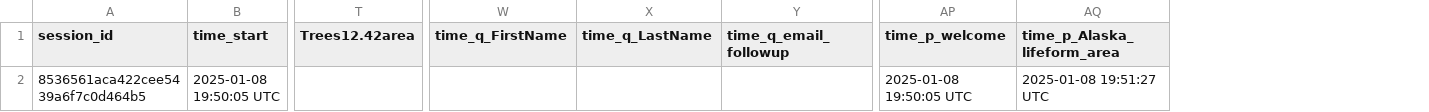
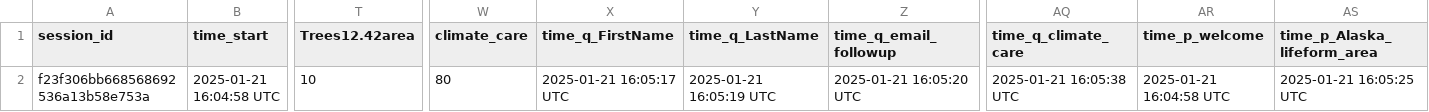
Before and after one commit to sagesteppe/EstimatingSeedMarketSize, a CSV file: survey/preview_data.csv, drawn as a sheet; only a part is shown, gaps mark what is left out; removed rows and columns are numbered as before the commit, all else as after; rows hold the shown columns only; the diff names each change by its address in the sheet, - before the commit and + after, or states it on an @@ line.

Commit message:
skeleton for replicating survey Qs for all regions

```diff
--- a/survey/preview_data.csv
+++ b/survey/preview_data.csv
+column W (climate_care), empty
+column AQ (time_q_climate_care), empty
-row 2: 8536561aca422cee5439a6f7c0d464b5 | 2025-01-08 19:50:05 UTC |  |  |  |  | 2025-01-08 19:50:05 UTC | 2025-01-08 19:51:27 UTC
+row 2: f23f306bb668568692536a13b58e753a | 2025-01-21 16:04:58 UTC | 10 | 80 | 2025-01-21 16:05:17 UTC | 2025-01-21 16:05:19 UTC | 2025-01-21 16:05:20 UTC | 2025-01-21 16:05:38 UTC | 2025-01-21 16:04:58 UTC | 2025-01-21 16:05:25 UTC
```
Also changed, not shown: 35 other files.
